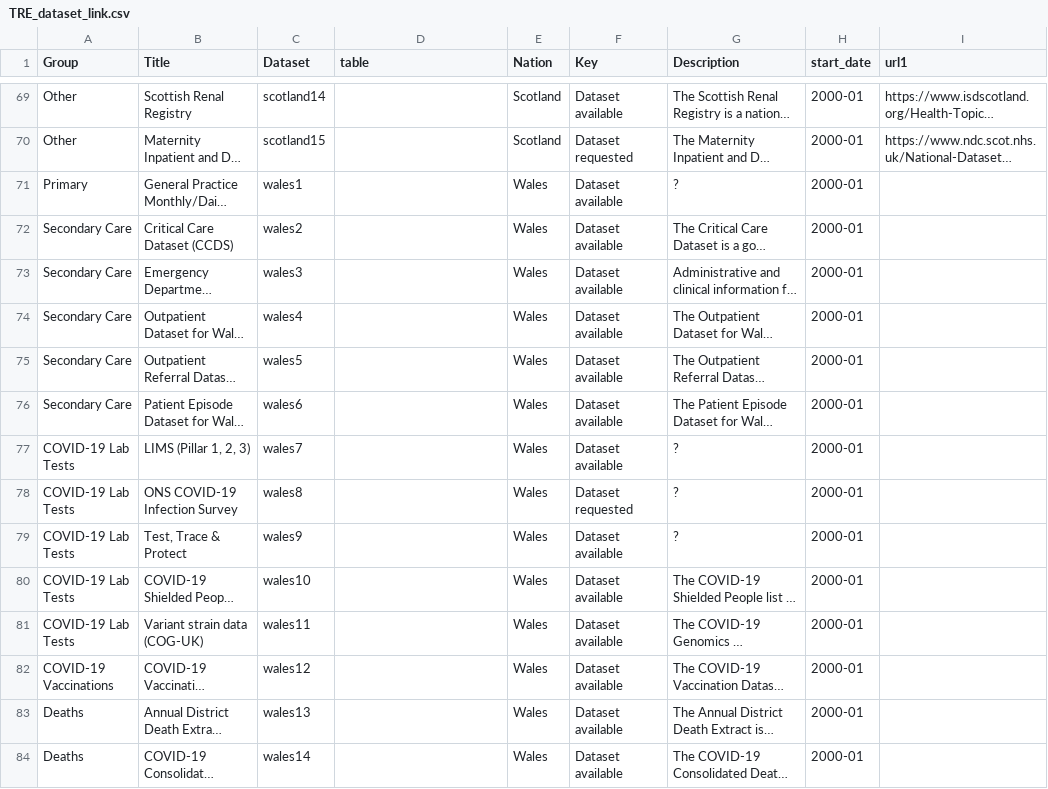
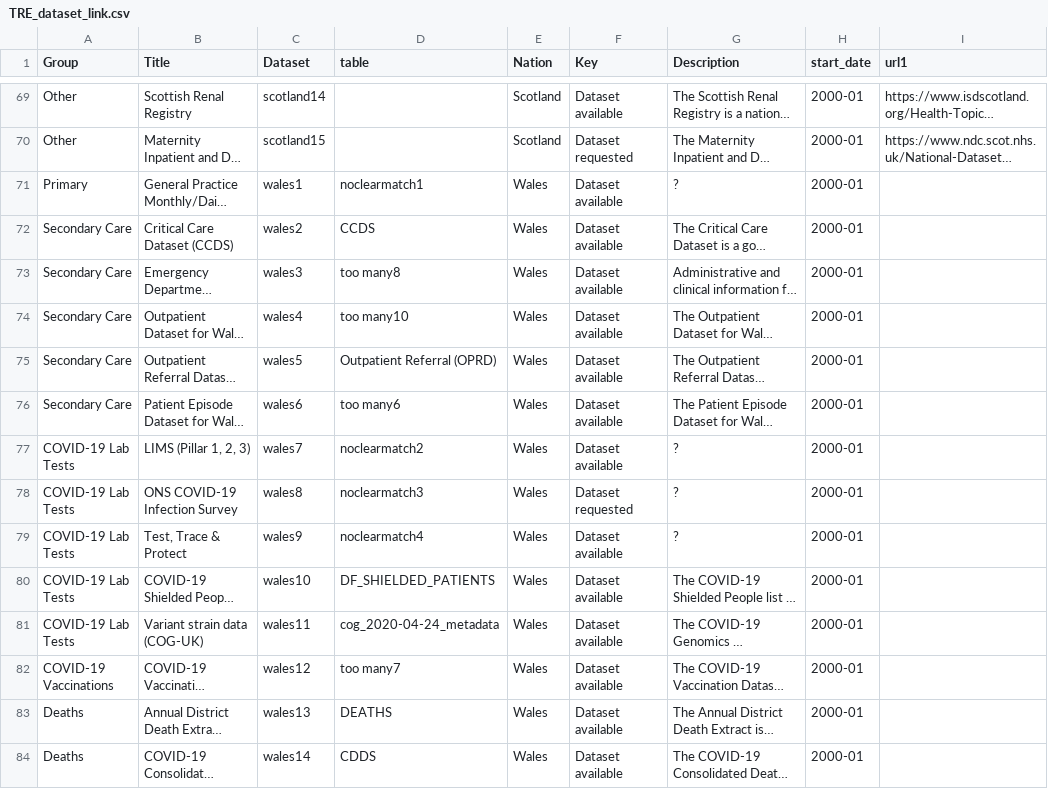
Before and after one commit to BHFDSC/cvd-covid-tre-dashboard, a CSV file: BHF_Dashboards/BHF_DSC_TRE_External_Dashboard/Data/TRE_dataset_link.csv, drawn as a sheet; only a part is shown, gaps mark what is left out; long unchanged cells end in …; the diff covers the shown part only; the diff names each change by its address in the sheet, - before the commit and + after, or states it on an @@ line.

```diff
--- a/BHF_Dashboards/BHF_DSC_TRE_External_Dashboard/Data/TRE_dataset_link.csv
+++ b/BHF_Dashboards/BHF_DSC_TRE_External_Dashboard/Data/TRE_dataset_link.csv
-D71 (table): (empty)
+D71 (table): noclearmatch1
-D72 (table): (empty)
+D72 (table): CCDS
-D73 (table): (empty)
+D73 (table): too many8
-D74 (table): (empty)
+D74 (table): too many10
-D75 (table): (empty)
+D75 (table): Outpatient Referral (OPRD)
-D76 (table): (empty)
+D76 (table): too many6
-D77 (table): (empty)
+D77 (table): noclearmatch2
-D78 (table): (empty)
+D78 (table): noclearmatch3
-D79 (table): (empty)
+D79 (table): noclearmatch4
-D80 (table): (empty)
+D80 (table): DF_SHIELDED_PATIENTS
-D81 (table): (empty)
+D81 (table): cog_2020-04-24_metadata
-D82 (table): (empty)
+D82 (table): too many7
-D83 (table): (empty)
+D83 (table): DEATHS
-D84 (table): (empty)
+D84 (table): CDDS
```
Also changed, not shown: 16 edited cells elsewhere in this file.
